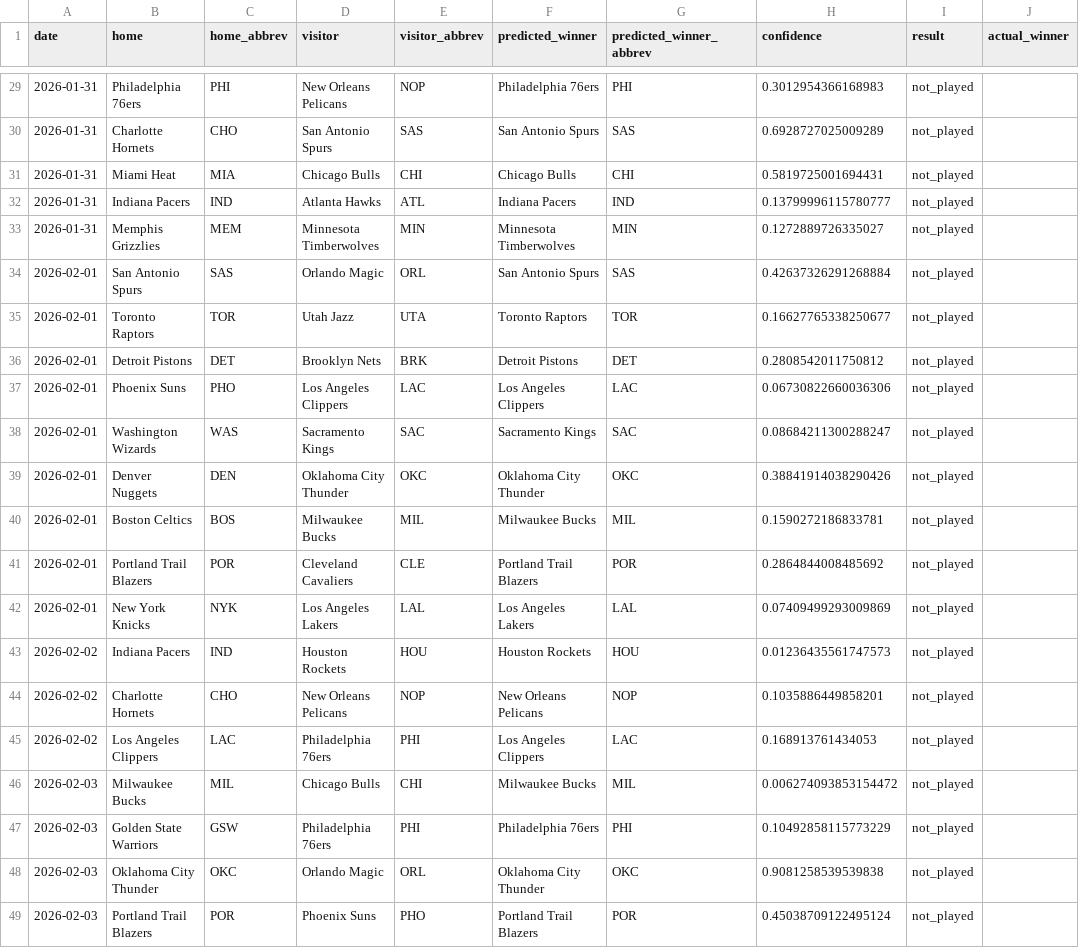
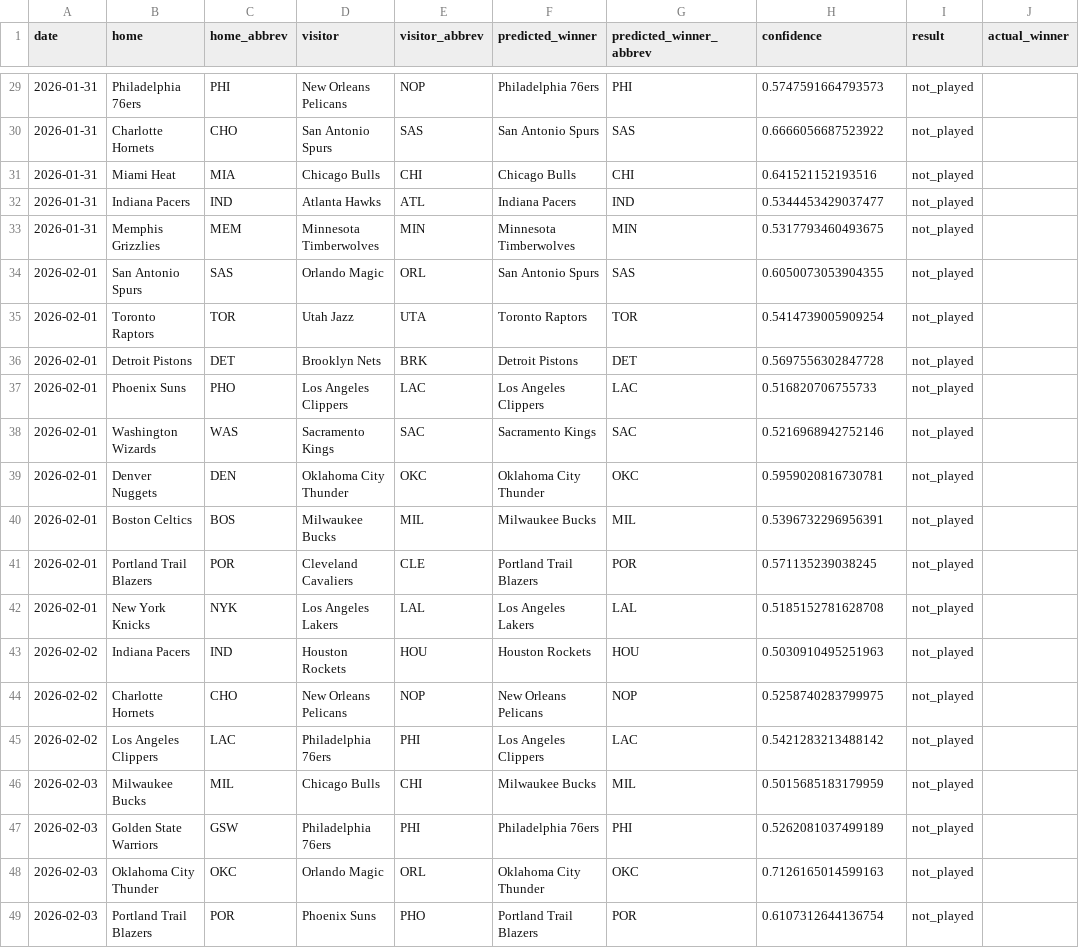
Before and after one commit to teaghanjohnson/nba-match-predictor, a CSV file: data/predictions.csv, drawn as a sheet; only a part is shown, gaps mark what is left out; the diff covers the shown part only.

Commit message:
fixed confidence logic

```diff
--- a/data/predictions.csv
+++ b/data/predictions.csv
@@ -29,21 +29,21 @@ date,home,home_abbrev,visitor,visitor_abbrev,predicted_winner,predicted_winner_a
-2026-01-31,Philadelphia 76ers,PHI,New Orleans Pelicans,NOP,Philadelphia 76ers,PHI,0.3012954366168983,not_played,
-2026-01-31,Charlotte Hornets,CHO,San Antonio Spurs,SAS,San Antonio Spurs,SAS,0.6928727025009289,not_played,
-2026-01-31,Miami Heat,MIA,Chicago Bulls,CHI,Chicago Bulls,CHI,0.5819725001694431,not_played,
-2026-01-31,Indiana Pacers,IND,Atlanta Hawks,ATL,Indiana Pacers,IND,0.13799996115780777,not_played,
-2026-01-31,Memphis Grizzlies,MEM,Minnesota Timberwolves,MIN,Minnesota Timberwolves,MIN,0.1272889726335027,not_played,
-2026-02-01,San Antonio Spurs,SAS,Orlando Magic,ORL,San Antonio Spurs,SAS,0.42637326291268884,not_played,
-2026-02-01,Toronto Raptors,TOR,Utah Jazz,UTA,Toronto Raptors,TOR,0.16627765338250677,not_played,
-2026-02-01,Detroit Pistons,DET,Brooklyn Nets,BRK,Detroit Pistons,DET,0.2808542011750812,not_played,
-2026-02-01,Phoenix Suns,PHO,Los Angeles Clippers,LAC,Los Angeles Clippers,LAC,0.06730822660036306,not_played,
-2026-02-01,Washington Wizards,WAS,Sacramento Kings,SAC,Sacramento Kings,SAC,0.08684211300288247,not_played,
-2026-02-01,Denver Nuggets,DEN,Oklahoma City Thunder,OKC,Oklahoma City Thunder,OKC,0.38841914038290426,not_played,
-2026-02-01,Boston Celtics,BOS,Milwaukee Bucks,MIL,Milwaukee Bucks,MIL,0.1590272186833781,not_played,
-2026-02-01,Portland Trail Blazers,POR,Cleveland Cavaliers,CLE,Portland Trail Blazers,POR,0.2864844008485692,not_played,
-2026-02-01,New York Knicks,NYK,Los Angeles Lakers,LAL,Los Angeles Lakers,LAL,0.07409499293009869,not_played,
-2026-02-02,Indiana Pacers,IND,Houston Rockets,HOU,Houston Rockets,HOU,0.01236435561747573,not_played,
-2026-02-02,Charlotte Hornets,CHO,New Orleans Pelicans,NOP,New Orleans Pelicans,NOP,0.1035886449858201,not_played,
-2026-02-02,Los Angeles Clippers,LAC,Philadelphia 76ers,PHI,Los Angeles Clippers,LAC,0.168913761434053,not_played,
-2026-02-03,Milwaukee Bucks,MIL,Chicago Bulls,CHI,Milwaukee Bucks,MIL,0.006274093853154472,not_played,
-2026-02-03,Golden State Warriors,GSW,Philadelphia 76ers,PHI,Philadelphia 76ers,PHI,0.10492858115773229,not_played,
-2026-02-03,Oklahoma City Thunder,OKC,Orlando Magic,ORL,Oklahoma City Thunder,OKC,0.9081258539539838,not_played,
-2026-02-03,Portland Trail Blazers,POR,Phoenix Suns,PHO,Portland Trail Blazers,POR,0.45038709122495124,not_played,
+2026-01-31,Philadelphia 76ers,PHI,New Orleans Pelicans,NOP,Philadelphia 76ers,PHI,0.5747591664793573,not_played,
+2026-01-31,Charlotte Hornets,CHO,San Antonio Spurs,SAS,San Antonio Spurs,SAS,0.6666056687523922,not_played,
+2026-01-31,Miami Heat,MIA,Chicago Bulls,CHI,Chicago Bulls,CHI,0.641521152193516,not_played,
+2026-01-31,Indiana Pacers,IND,Atlanta Hawks,ATL,Indiana Pacers,IND,0.5344453429037477,not_played,
+2026-01-31,Memphis Grizzlies,MEM,Minnesota Timberwolves,MIN,Minnesota Timberwolves,MIN,0.5317793460493675,not_played,
+2026-02-01,San Antonio Spurs,SAS,Orlando Magic,ORL,San Antonio Spurs,SAS,0.6050073053904355,not_played,
+2026-02-01,Toronto Raptors,TOR,Utah Jazz,UTA,Toronto Raptors,TOR,0.5414739005909254,not_played,
+2026-02-01,Detroit Pistons,DET,Brooklyn Nets,BRK,Detroit Pistons,DET,0.5697556302847728,not_played,
+2026-02-01,Phoenix Suns,PHO,Los Angeles Clippers,LAC,Los Angeles Clippers,LAC,0.516820706755733,not_played,
+2026-02-01,Washington Wizards,WAS,Sacramento Kings,SAC,Sacramento Kings,SAC,0.5216968942752146,not_played,
+2026-02-01,Denver Nuggets,DEN,Oklahoma City Thunder,OKC,Oklahoma City Thunder,OKC,0.5959020816730781,not_played,
+2026-02-01,Boston Celtics,BOS,Milwaukee Bucks,MIL,Milwaukee Bucks,MIL,0.5396732296956391,not_played,
+2026-02-01,Portland Trail Blazers,POR,Cleveland Cavaliers,CLE,Portland Trail Blazers,POR,0.571135239038245,not_played,
+2026-02-01,New York Knicks,NYK,Los Angeles Lakers,LAL,Los Angeles Lakers,LAL,0.5185152781628708,not_played,
+2026-02-02,Indiana Pacers,IND,Houston Rockets,HOU,Houston Rockets,HOU,0.5030910495251963,not_played,
+2026-02-02,Charlotte Hornets,CHO,New Orleans Pelicans,NOP,New Orleans Pelicans,NOP,0.5258740283799975,not_played,
+2026-02-02,Los Angeles Clippers,LAC,Philadelphia 76ers,PHI,Los Angeles Clippers,LAC,0.5421283213488142,not_played,
+2026-02-03,Milwaukee Bucks,MIL,Chicago Bulls,CHI,Milwaukee Bucks,MIL,0.5015685183179959,not_played,
+2026-02-03,Golden State Warriors,GSW,Philadelphia 76ers,PHI,Philadelphia 76ers,PHI,0.5262081037499189,not_played,
+2026-02-03,Oklahoma City Thunder,OKC,Orlando Magic,ORL,Oklahoma City Thunder,OKC,0.7126165014599163,not_played,
+2026-02-03,Portland Trail Blazers,POR,Phoenix Suns,PHO,Portland Trail Blazers,POR,0.6107312644136754,not_played,
```
Also changed, not shown: 27 edited cells elsewhere in this file, 1 other file.
